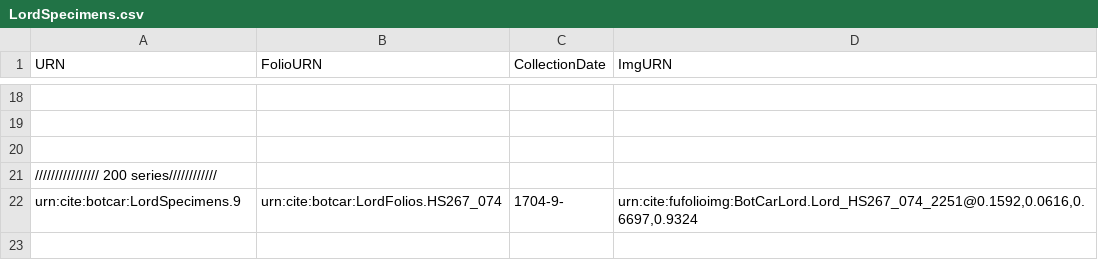
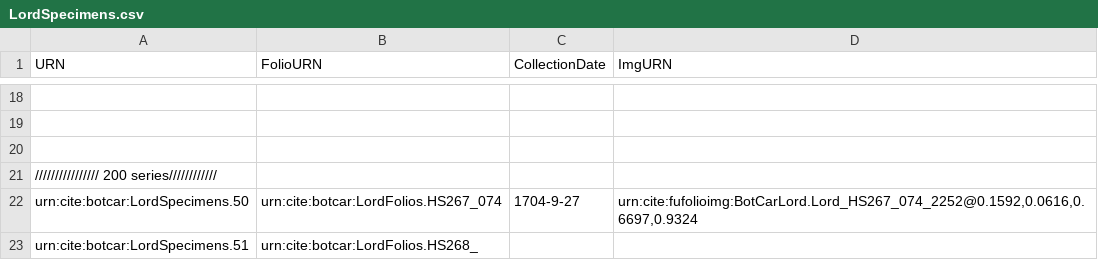
Before and after one commit to botcar/botcar-data, a CSV file: collections/LordSpecimens.csv, drawn as a sheet; only a part is shown, gaps mark what is left out; the diff names each change by its address in the sheet, - before the commit and + after, or states it on an @@ line.

Commit message:
Update LordSpecimens.csv

```diff
--- a/collections/LordSpecimens.csv
+++ b/collections/LordSpecimens.csv
-A22 (URN): urn:cite:botcar:LordSpecimens.9
+A22 (URN): urn:cite:botcar:LordSpecimens.50
-C22 (CollectionDate): 1704-9-
+C22 (CollectionDate): 1704-9-27
-D22 (ImgURN): urn:cite:fufolioimg:BotCarLord.Lord_HS267_074_2251@0.1592,0.0616,0.6697,0.9324
+D22 (ImgURN): urn:cite:fufolioimg:BotCarLord.Lord_HS267_074_2252@0.1592,0.0616,0.6697,0.9324
+row 23: urn:cite:botcar:LordSpecimens.51 | urn:cite:botcar:LordFolios.HS268_
```
